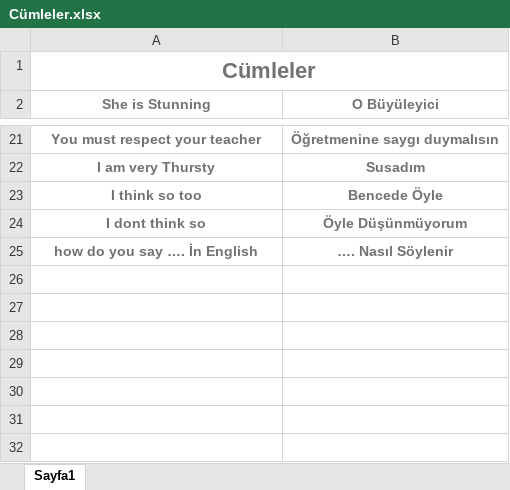
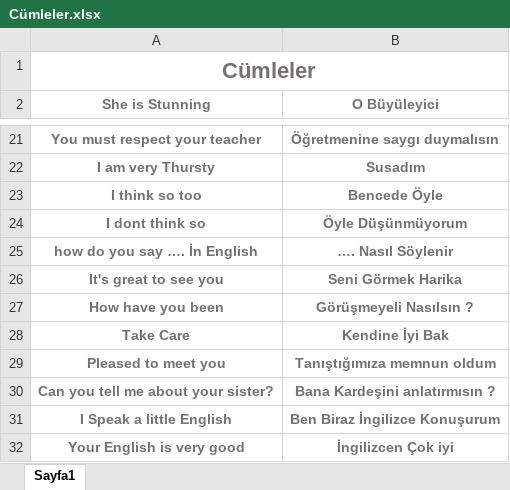
Before and after one commit to Canbrk44/EnglishWalet, an Excel workbook: Cümleler.xlsx, sheet Sayfa1, drawn as a sheet; only a part is shown, gaps mark what is left out; values as stored, in another font and other column widths than the file's, no borders; the diff names each change by its address in the sheet, - before the commit and + after, or states it on an @@ line.

```diff
--- a/Cümleler.xlsx (sheet Sayfa1)
+++ b/Cümleler.xlsx (sheet Sayfa1)
+row 26: It's great to see you | Seni Görmek Harika
+row 27: How have you been | Görüşmeyeli Nasılsın ?
+row 28: Take Care | Kendine İyi Bak
+row 29: Pleased to meet you | Tanıştığımıza memnun oldum
+row 30: Can you tell me about your sister? | Bana Kardeşini anlatırmısın ?
+row 31: I Speak a little English | Ben Biraz İngilizce Konuşurum
+row 32: Your English is very good | İngilizcen Çok iyi
```
Also changed, not shown: Words.xlsx.
